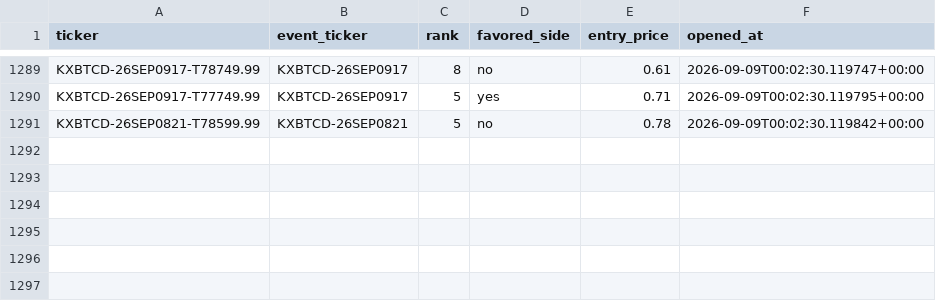
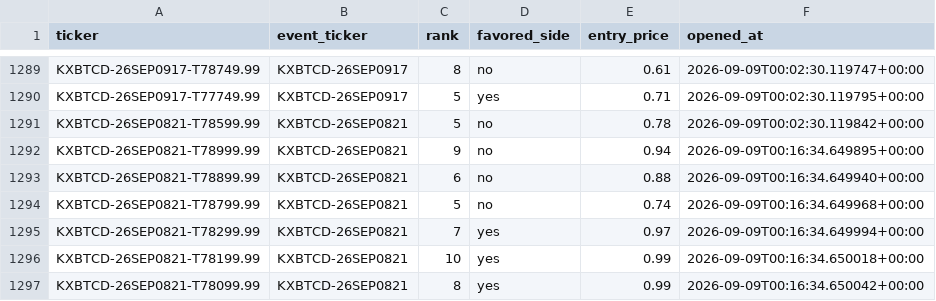
Before and after one commit to Prinxe-crypto/kxbtcd-midrank-bot, a CSV file: open_positions.csv, drawn as a sheet; only a part is shown, gaps mark what is left out; the diff names each change by its address in the sheet, - before the commit and + after, or states it on an @@ line.

```diff
--- a/open_positions.csv
+++ b/open_positions.csv
+row 1292: KXBTCD-26SEP0821-T78999.99 | KXBTCD-26SEP0821 | 9 | no | 0.94 | 2026-09-09T00:16:34.649895+00:00
+row 1293: KXBTCD-26SEP0821-T78899.99 | KXBTCD-26SEP0821 | 6 | no | 0.88 | 2026-09-09T00:16:34.649940+00:00
+row 1294: KXBTCD-26SEP0821-T78799.99 | KXBTCD-26SEP0821 | 5 | no | 0.74 | 2026-09-09T00:16:34.649968+00:00
+row 1295: KXBTCD-26SEP0821-T78299.99 | KXBTCD-26SEP0821 | 7 | yes | 0.97 | 2026-09-09T00:16:34.649994+00:00
+row 1296: KXBTCD-26SEP0821-T78199.99 | KXBTCD-26SEP0821 | 10 | yes | 0.99 | 2026-09-09T00:16:34.650018+00:00
+row 1297: KXBTCD-26SEP0821-T78099.99 | KXBTCD-26SEP0821 | 8 | yes | 0.99 | 2026-09-09T00:16:34.650042+00:00
```
